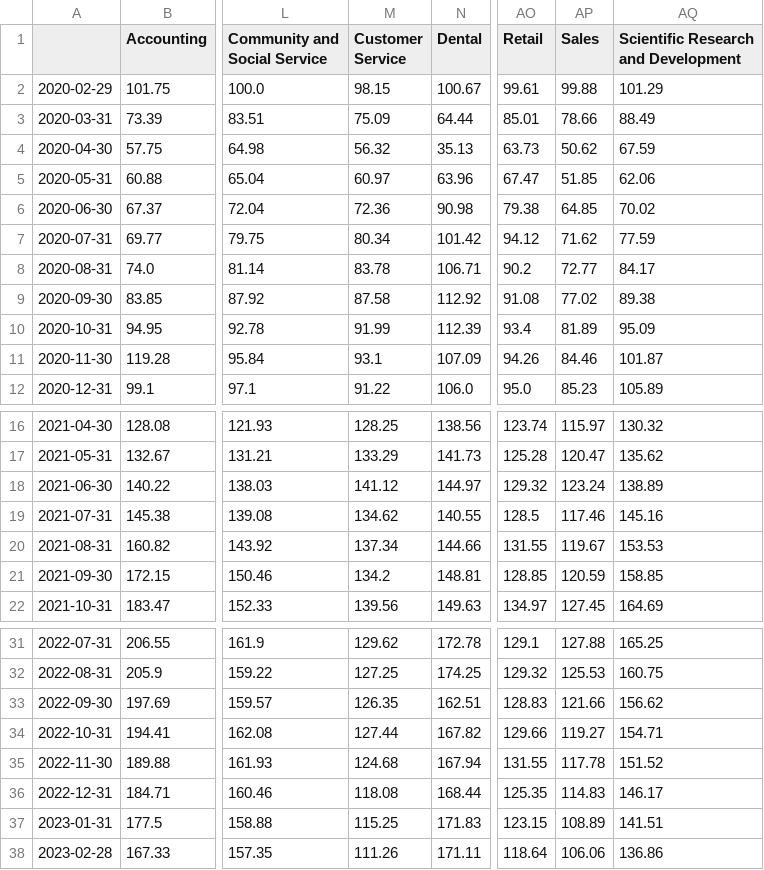
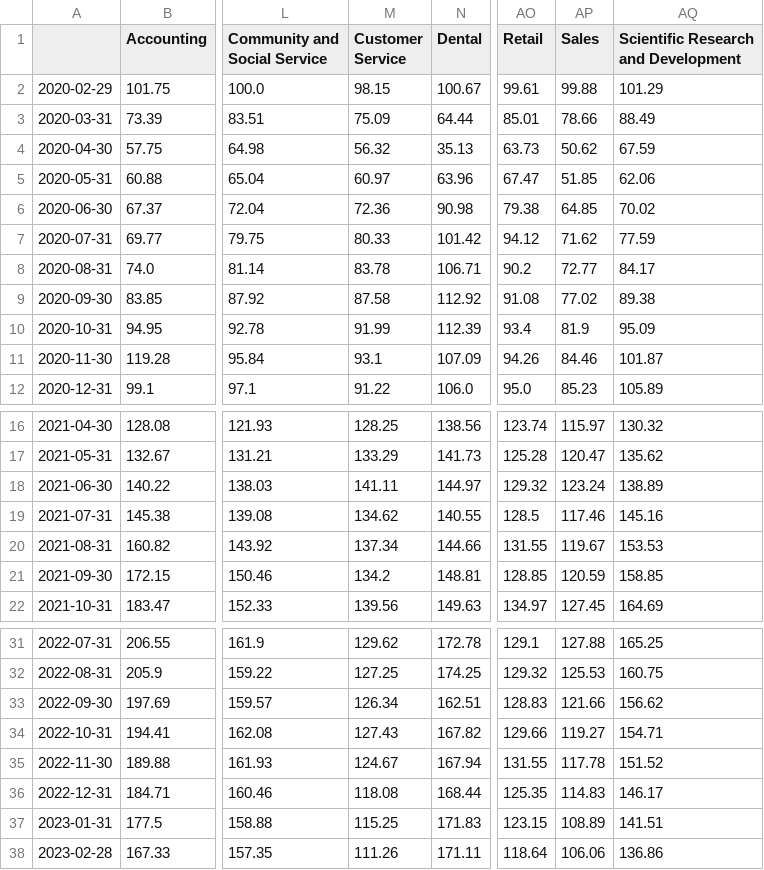
Before and after one commit to scottbar/chart_updates, a CSV file: indeed.csv, drawn as a sheet; only a part is shown, gaps mark what is left out; the diff covers the shown part only; the diff names each change by its address in the sheet, - before the commit and + after, or states it on an @@ line.

```diff
--- a/indeed.csv
+++ b/indeed.csv
-M7 (Customer Service): 80.34
+M7 (Customer Service): 80.33
-AP10 (Sales): 81.89
+AP10 (Sales): 81.9
-M18 (Customer Service): 141.12
+M18 (Customer Service): 141.11
-M33 (Customer Service): 126.35
+M33 (Customer Service): 126.34
-M34 (Customer Service): 127.44
+M34 (Customer Service): 127.43
-M35 (Customer Service): 124.68
+M35 (Customer Service): 124.67
```
Also changed, not shown: 1 added row and 50 edited cells elsewhere in this file, output_ports_w.csv, output_w.csv.
